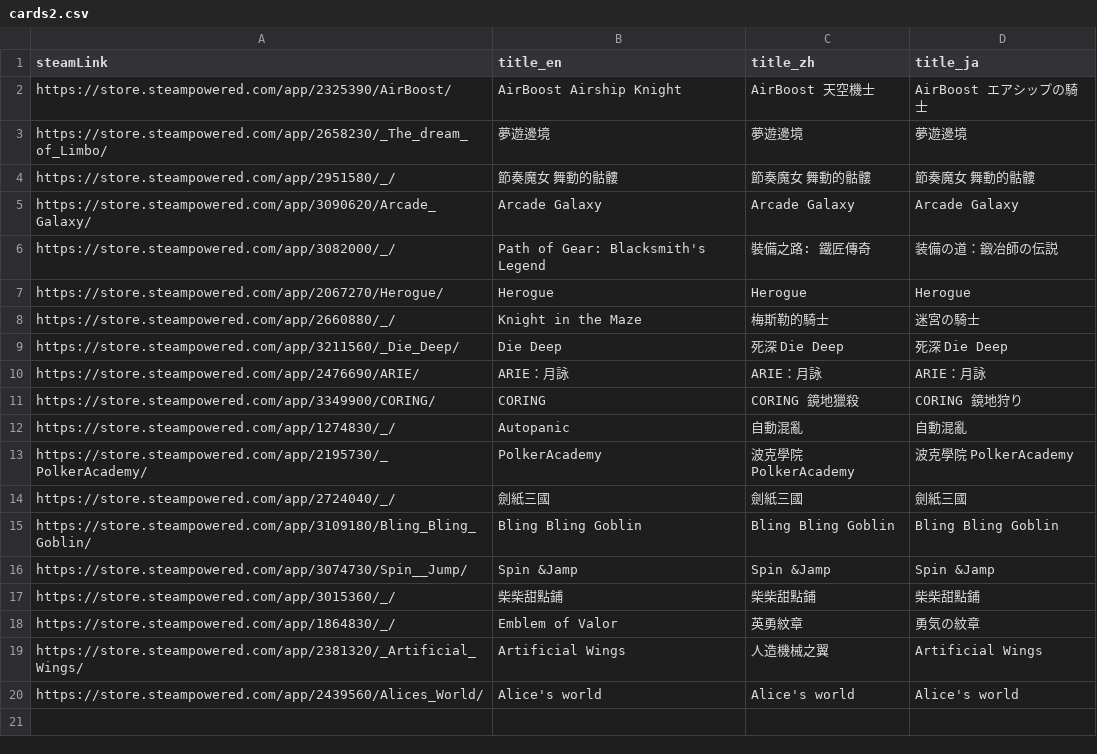
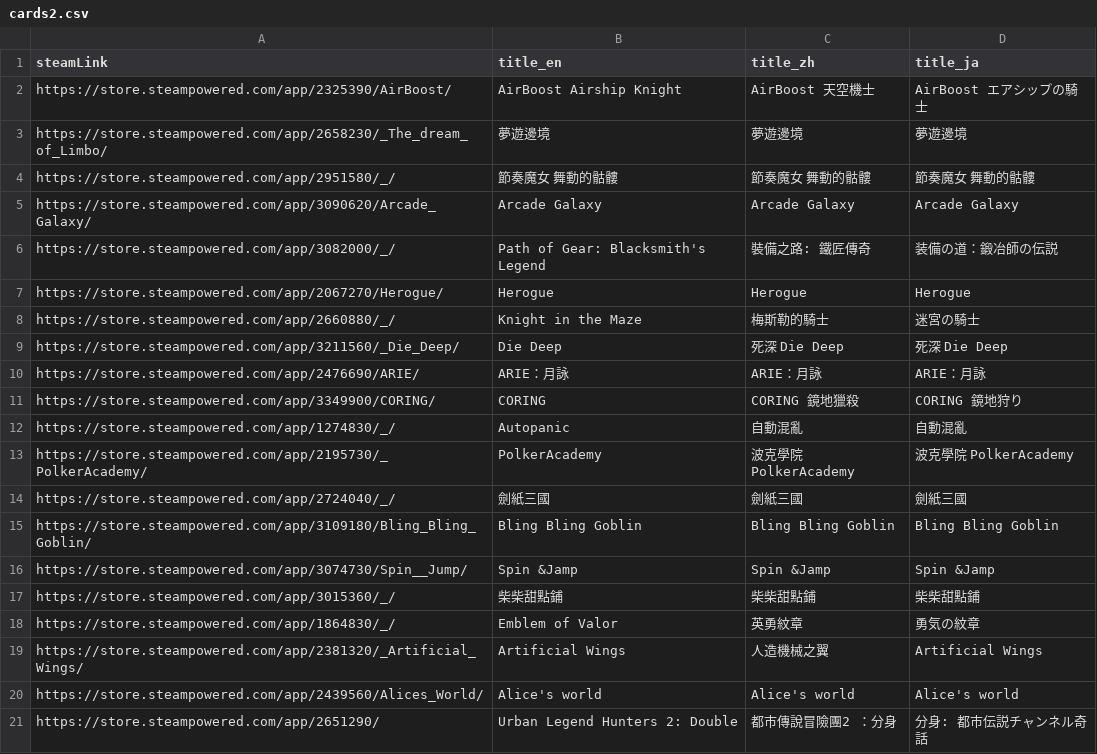
Before and after one commit to FilterGame/IndieGameWebTW, a CSV file: cards2.csv, drawn as a sheet.

Commit message:
更新資料

```diff
--- a/cards2.csv
+++ b/cards2.csv
@@ -20 +20,2 @@ https://store.steampowered.com/app/2381320/_Artificial_Wings/,Artificial Wings,
 https://store.steampowered.com/app/2439560/Alices_World/,Alice's world,Alice's world,Alice's world
+https://store.steampowered.com/app/2651290/,Urban Legend Hunters 2: Double,都市傳說冒險團2 ：分身,分身: 都市伝説チャンネル奇話
```
